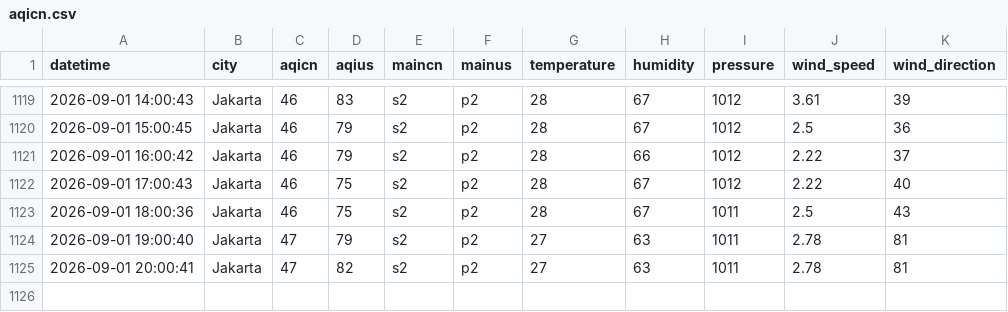
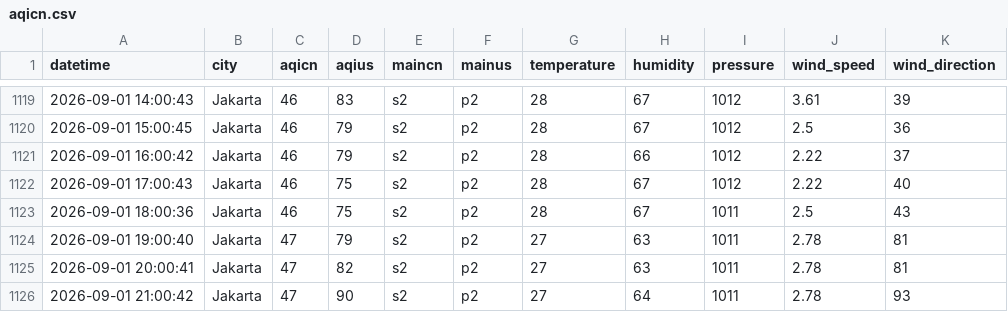
Before and after one commit to arieltrain/aqicn-scrapper, a CSV file: aqicn.csv, drawn as a sheet; only a part is shown, gaps mark what is left out; the diff names each change by its address in the sheet, - before the commit and + after, or states it on an @@ line.

```diff
--- a/aqicn.csv
+++ b/aqicn.csv
+row 1126: 2026-09-01 21:00:42 | Jakarta | 47 | 90 | s2 | p2 | 27 | 64 | 1011 | 2.78 | 93
```
